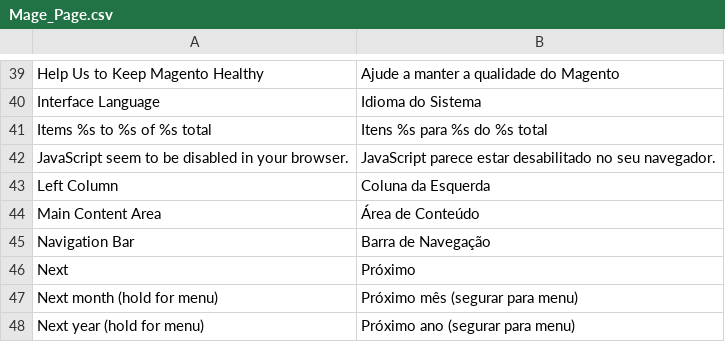
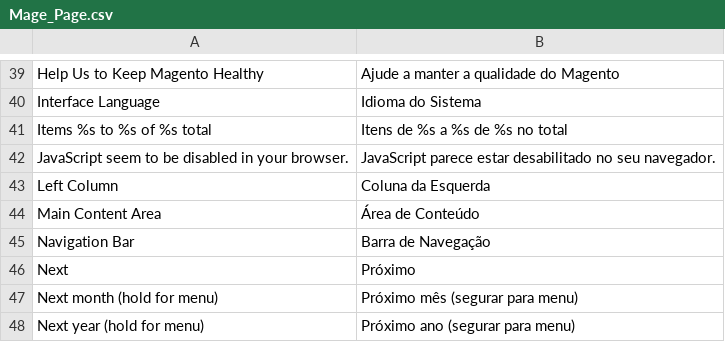
Before and after one commit to ThiagoR/Magento-Language-Pack-pt-br, a CSV file: pt_BR/Mage_Page.csv, drawn as a sheet; only a part is shown, gaps mark what is left out.

```diff
--- a/pt_BR/Mage_Page.csv
+++ b/pt_BR/Mage_Page.csv
@@ -40,3 +40,3 @@
 "Interface Language","Idioma do Sistema"
-"Items %s to %s of %s total","Itens %s para %s do %s total"
+"Items %s to %s of %s total","Itens de %s a %s de %s no total"
 "JavaScript seem to be disabled in your browser.","JavaScript parece estar desabilitado no seu navegador."
```
Also changed, not shown: pt_BR/Mage_Catalog.csv, pt_BR/Mage_Cms.csv.
